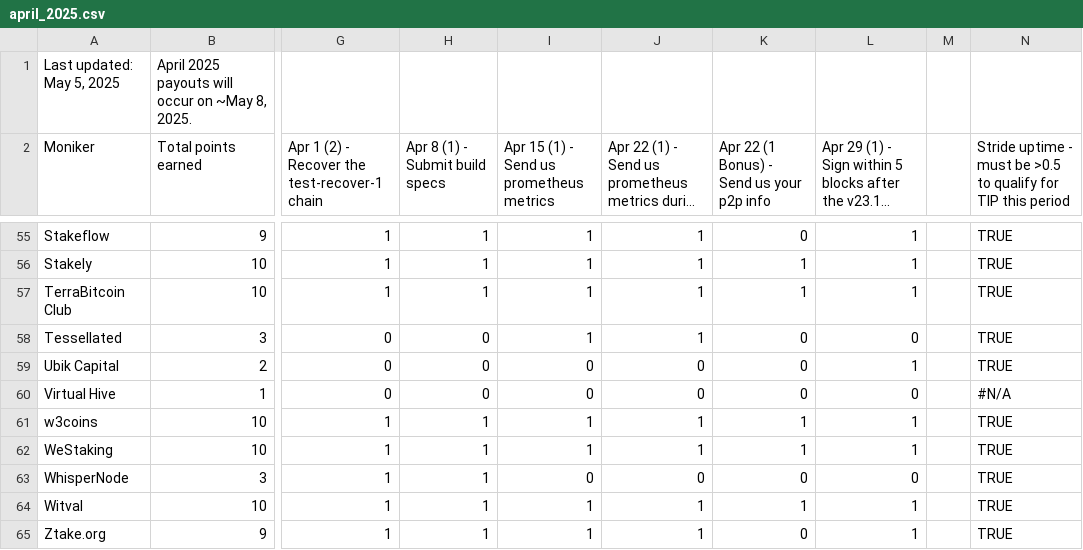
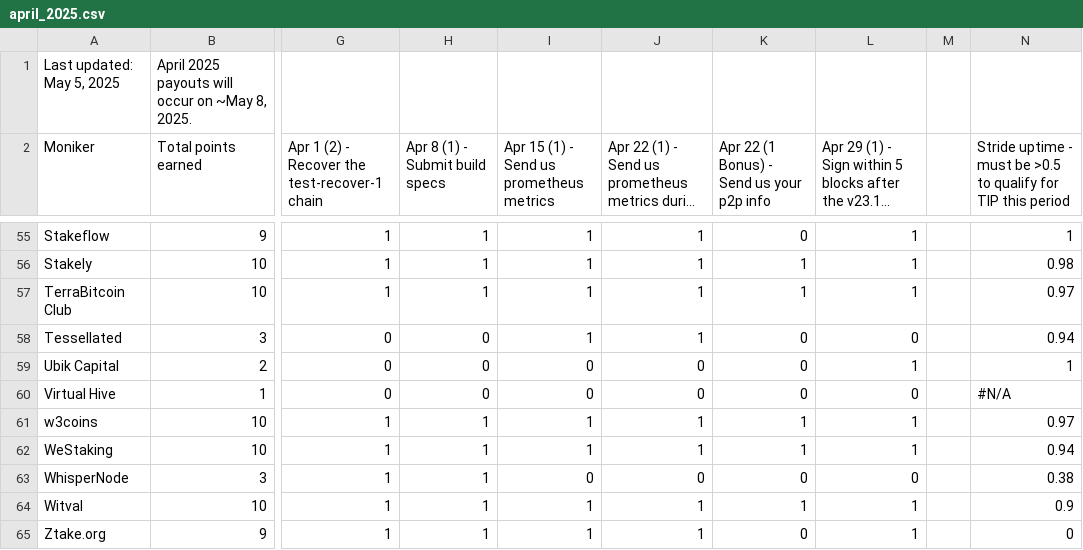
Before and after one commit to hyphacoop/site-for-TIP-data, a CSV file: site/data/april_2025.csv, drawn as a sheet; only a part is shown, gaps mark what is left out; long unchanged cells end in …; the diff covers the shown part only; the diff names each change by its address in the sheet, - before the commit and + after, or states it on an @@ line.

```diff
--- a/site/data/april_2025.csv
+++ b/site/data/april_2025.csv
-N55: TRUE
+N55: 1
-N56: TRUE
+N56: 0.98
-N57: TRUE
+N57: 0.97
-N58: TRUE
+N58: 0.94
-N59: TRUE
+N59: 1
-N61: TRUE
+N61: 0.97
-N62: TRUE
+N62: 0.94
-N63: TRUE
+N63: 0.38
-N64: TRUE
+N64: 0.9
-N65: TRUE
+N65: 0
```
Also changed, not shown: 52 edited cells elsewhere in this file.
